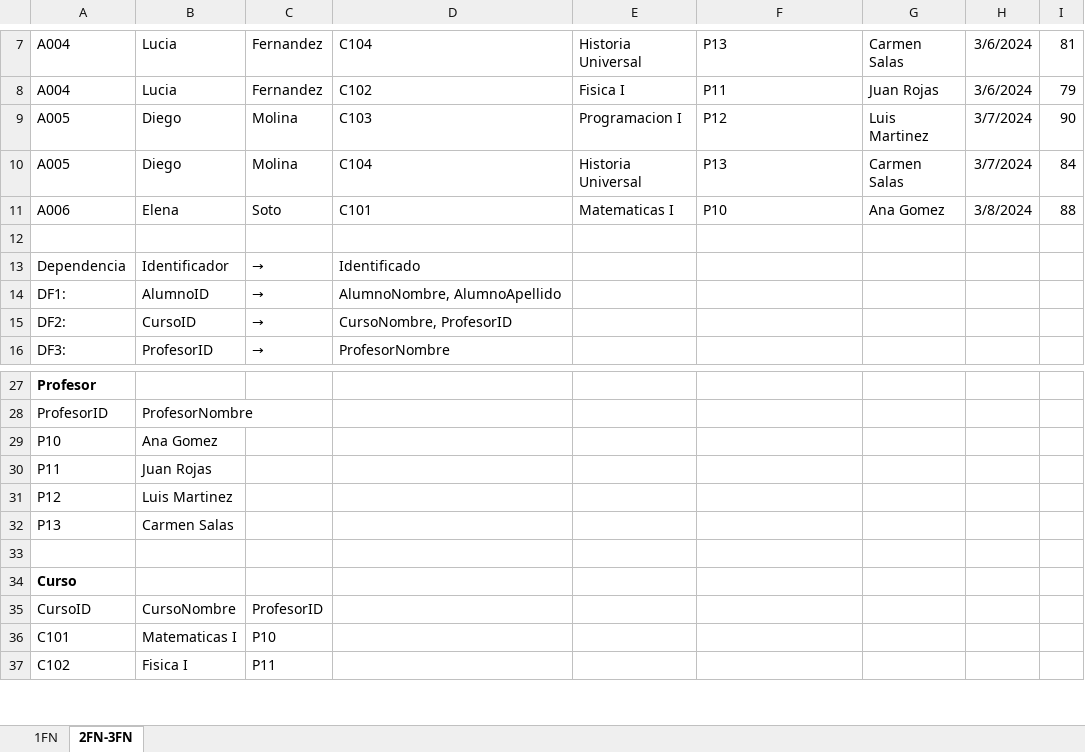
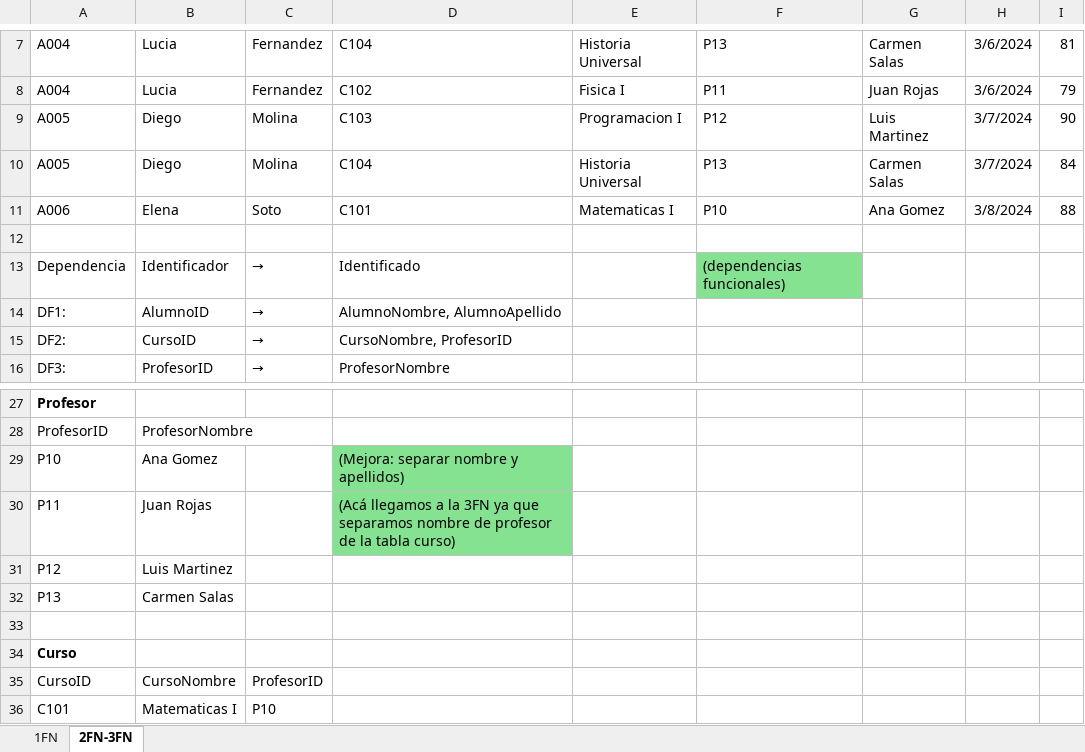
Before and after one commit to olintexr/FFdBBdDD, an Excel workbook: 05-material-de-apoyo/05-normalizacion.xlsx, sheet 2FN-3FN, drawn as a sheet; only a part is shown, gaps mark what is left out; the shorter side is filled out with more unchanged rows; values as stored, in another font and other column widths than the file's, no borders; charts and pictures and table styles not drawn; the diff names each change by its address in the sheet, - before the commit and + after, or states it on an @@ line.

Commit message:
modified:   05-material-de-apoyo/05-normalizacion.xlsx

```diff
--- a/05-material-de-apoyo/05-normalizacion.xlsx (sheet 2FN-3FN)
+++ b/05-material-de-apoyo/05-normalizacion.xlsx (sheet 2FN-3FN)
-F13: (empty)
+F13: (dependencias funcionales)
-F13 fill: none
+F13 fill: #84E291
-D29: (empty)
+D29: (Mejora: separar nombre y apellidos)
-D29:D30 fill: none
+D29:D30 fill: #84E291
-D30: (empty)
+D30: (Acá llegamos a la 3FN ya que separamos nombre de profesor de la tabla curso)
```
Also changed, not shown: sheet 1FN, charts or pictures.
